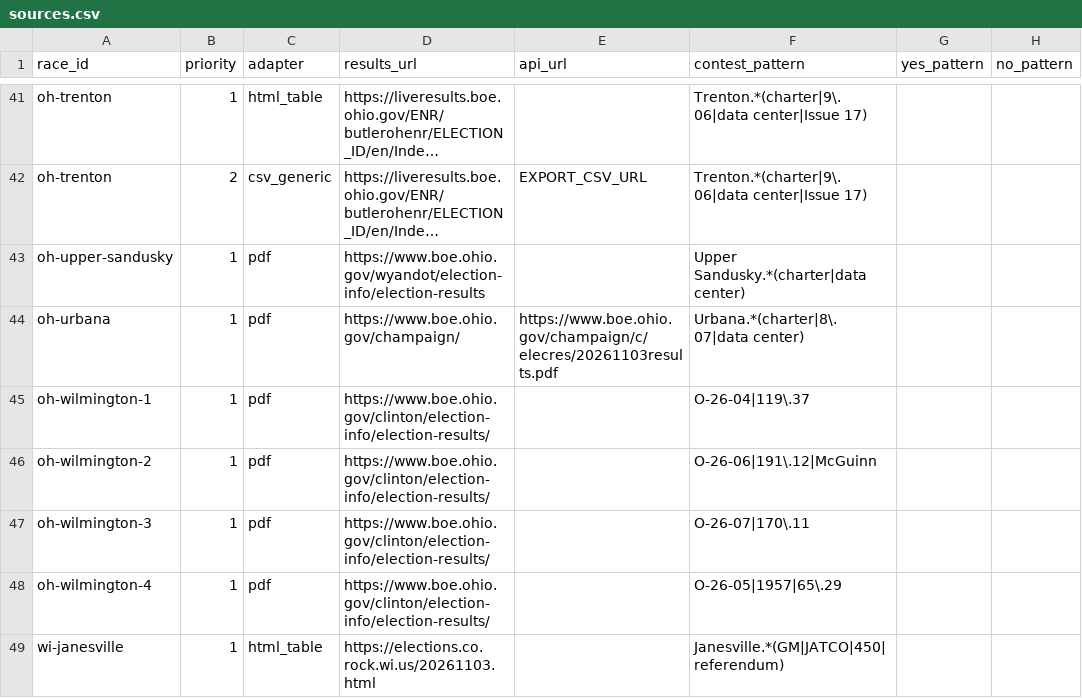
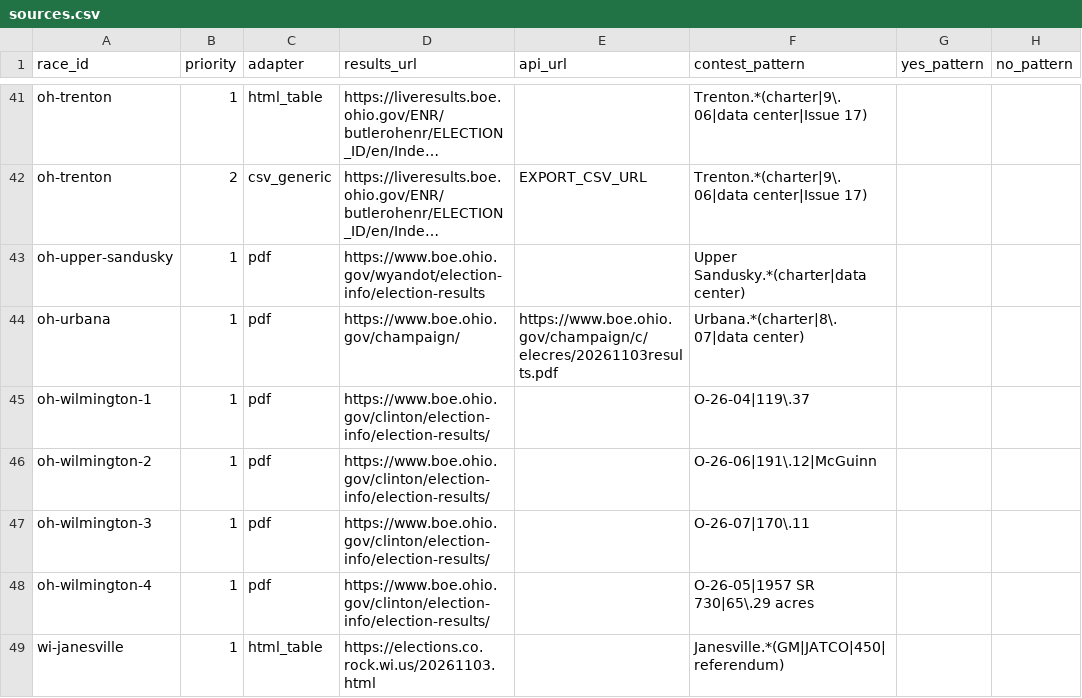
Before and after one commit to alexlundry/data_center_ballot_tracker, a CSV file: data/sources.csv, drawn as a sheet; only a part is shown, gaps mark what is left out; long unchanged cells end in …; the diff names each change by its address in the sheet, - before the commit and + after, or states it on an @@ line.

```diff
--- a/data/sources.csv
+++ b/data/sources.csv
-F48 (contest_pattern): O-26-05|1957|65\.29
+F48 (contest_pattern): O-26-05|1957 SR 730|65\.29 acres
```
Also changed, not shown: 11 other files.
